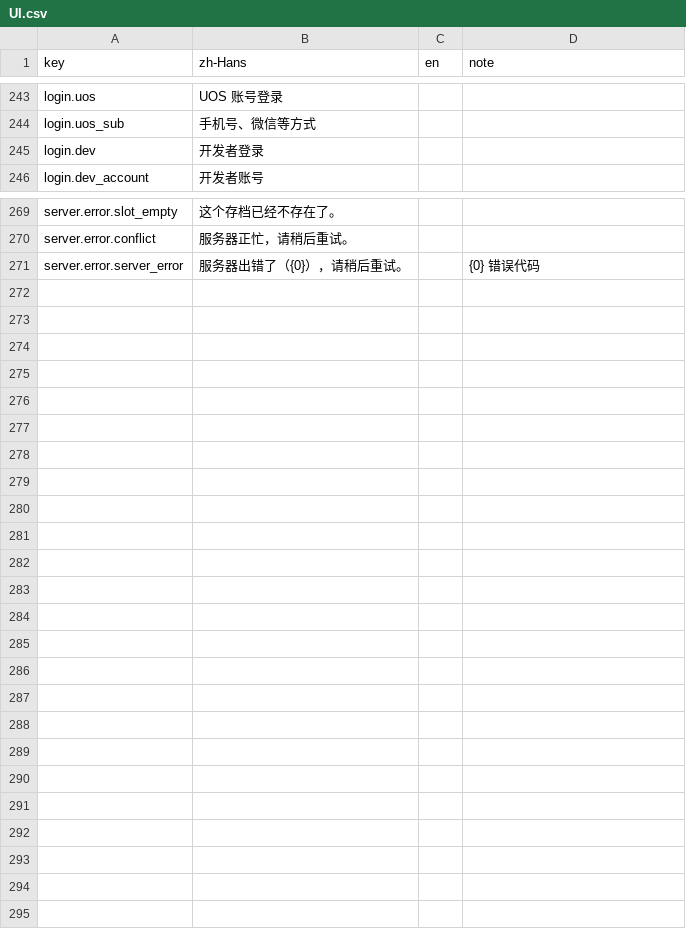
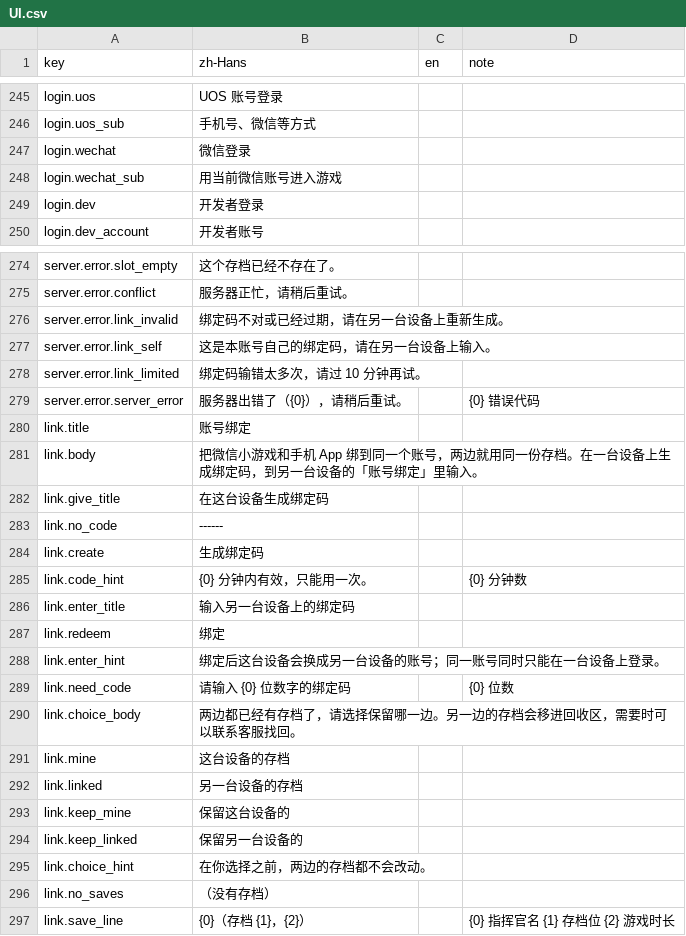
Before and after one commit to xuleiknave/XFramework, a CSV file: Starline/Packages/com.starline.game/Localization/UI.csv, drawn as a sheet; only a part is shown, gaps mark what is left out; the diff covers the shown part only; the diff names each change by its address in the sheet, - before the commit and + after, or states it on an @@ line.

```diff
--- a/Starline/Packages/com.starline.game/Localization/UI.csv
+++ b/Starline/Packages/com.starline.game/Localization/UI.csv
+row 247: login.wechat | 微信登录
+row 248: login.wechat_sub | 用当前微信账号进入游戏
+row 276: server.error.link_invalid | 绑定码不对或已经过期，请在另一台设备上重新生成。
+row 277: server.error.link_self | 这是本账号自己的绑定码，请在另一台设备上输入。
+row 278: server.error.link_limited | 绑定码输错太多次，请过 10 分钟再试。
+row 280: link.title | 账号绑定
+row 281: link.body | 把微信小游戏和手机 App 绑到同一个账号，两边就用同一份存档。在一台设备上生成绑定码，到另一台设备的「账号绑定」里输入。
+row 282: link.give_title | 在这台设备生成绑定码
+row 283: link.no_code | ------
+row 284: link.create | 生成绑定码
+row 285: link.code_hint | {0} 分钟内有效，只能用一次。 |  | {0} 分钟数
+row 286: link.enter_title | 输入另一台设备上的绑定码
+row 287: link.redeem | 绑定
+row 288: link.enter_hint | 绑定后这台设备会换成另一台设备的账号；同一账号同时只能在一台设备上登录。
+row 289: link.need_code | 请输入 {0} 位数字的绑定码 |  | {0} 位数
+row 290: link.choice_body | 两边都已经有存档了，请选择保留哪一边。另一边的存档会移进回收区，需要时可以联系客服找回。
+row 291: link.mine | 这台设备的存档
+row 292: link.linked | 另一台设备的存档
+row 293: link.keep_mine | 保留这台设备的
+row 294: link.keep_linked | 保留另一台设备的
+row 295: link.choice_hint | 在你选择之前，两边的存档都不会改动。
+row 296: link.no_saves | （没有存档）
+row 297: link.save_line | {0}（存档 {1}，{2}） |  | {0} 指挥官名 {1} 存档位 {2} 游戏时长
```
Also changed, not shown: 3 added rows elsewhere in this file, 17 other files.
